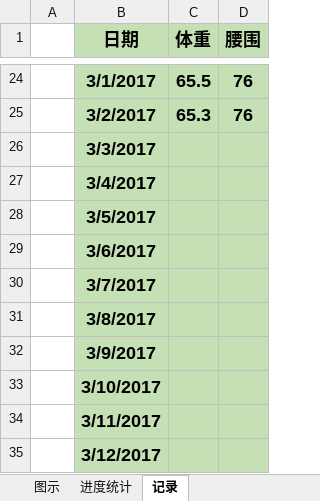
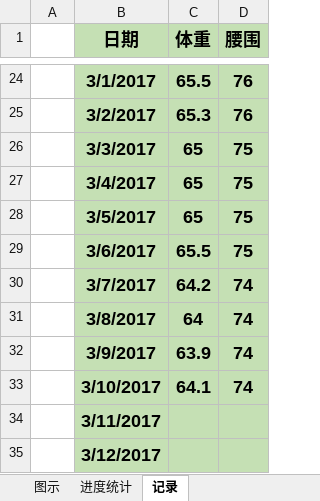
Before and after one commit to duominike/redemption, an Excel workbook: redemption/reducefat.xlsx, sheet 记录, drawn as a sheet; only a part is shown, gaps mark what is left out; values as stored, in another font and other column widths than the file's, no borders; the diff names each change by its address in the sheet, - before the commit and + after, or states it on an @@ line.

```diff
--- a/redemption/reducefat.xlsx (sheet 记录)
+++ b/redemption/reducefat.xlsx (sheet 记录)
-C26:C28 (体重): (empty)
+C26:C28 (体重): 65
-D26:D29 (腰围): (empty)
+D26:D29 (腰围): 75
-C29 (体重): (empty)
+C29 (体重): 65.5
-C30 (体重): (empty)
+C30 (体重): 64.2
-D30:D33 (腰围): (empty)
+D30:D33 (腰围): 74
-C31 (体重): (empty)
+C31 (体重): 64
-C32 (体重): (empty)
+C32 (体重): 63.9
-C33 (体重): (empty)
+C33 (体重): 64.1
```
Also changed, not shown: sheet 进度统计, charts or pictures, 1 other file.
